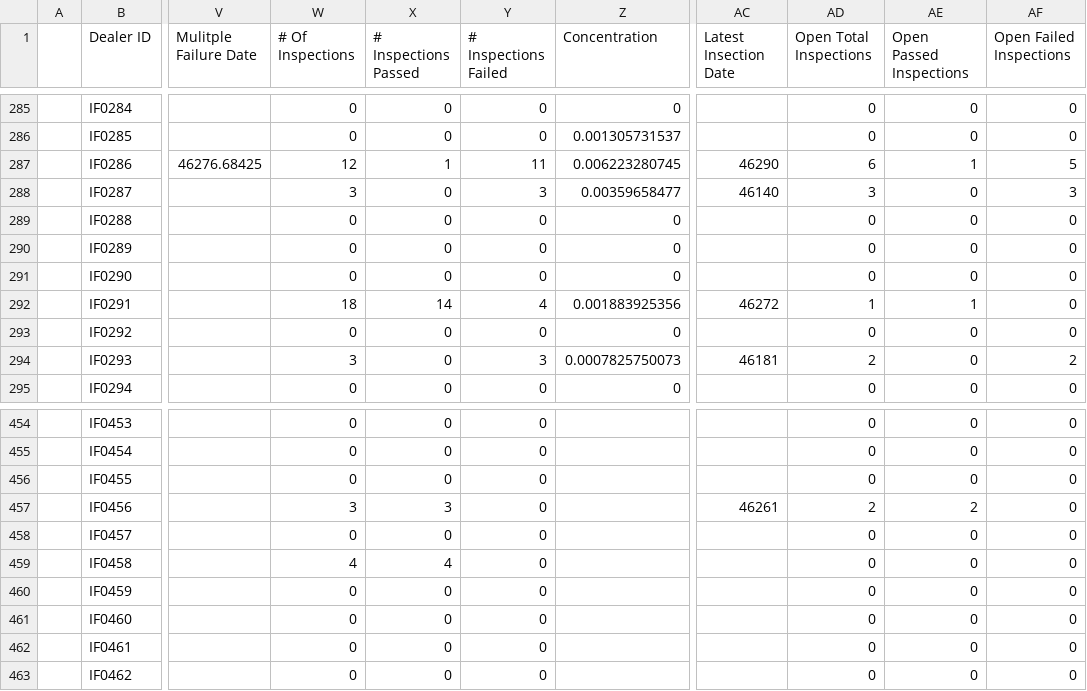
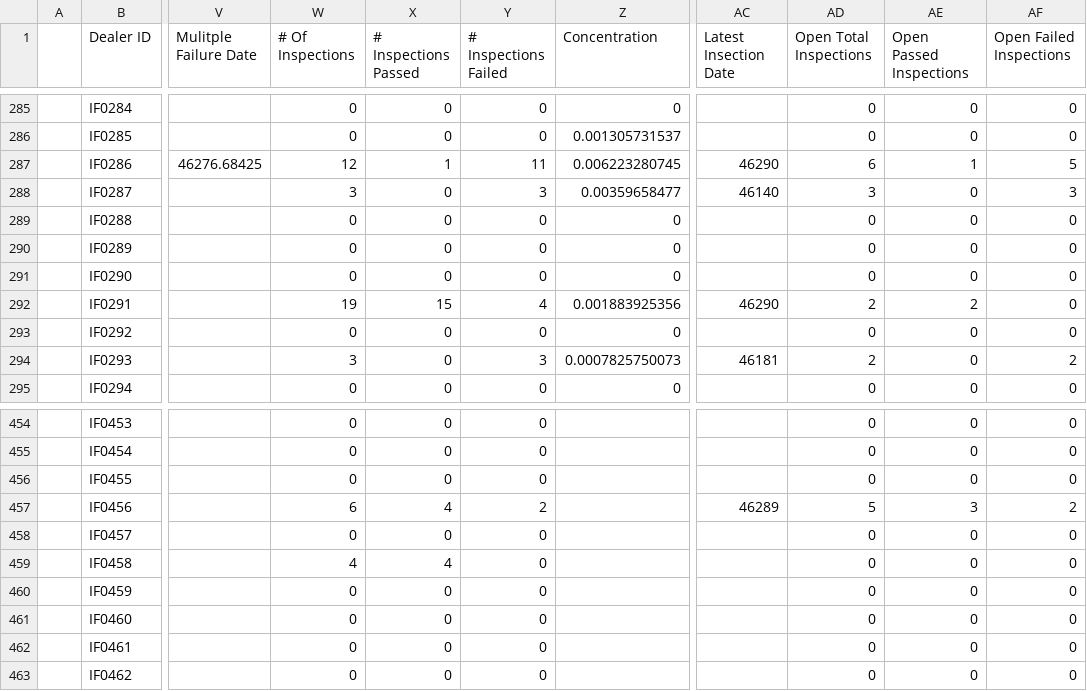
Before and after one commit to miguelcordero-ops/finsso-repository, a CSV file: data/dealer-review-sheet.csv, drawn as a sheet; only a part is shown, gaps mark what is left out; the diff names each change by its address in the sheet, - before the commit and + after, or states it on an @@ line.

Commit message:
Auto-export "[Raw] Dealer Review Sheet" — 2026-09-28T01:11:51.753Z

```diff
--- a/data/dealer-review-sheet.csv
+++ b/data/dealer-review-sheet.csv
-W292 (# Of Inspections): 18
+W292 (# Of Inspections): 19
-X292 (# Inspections Passed): 14
+X292 (# Inspections Passed): 15
-AC292 (Latest Insection Date): 46272
+AC292 (Latest Insection Date): 46290
-AD292 (Open Total Inspections): 1
+AD292 (Open Total Inspections): 2
-AE292 (Open Passed Inspections): 1
+AE292 (Open Passed Inspections): 2
-W457 (# Of Inspections): 3
+W457 (# Of Inspections): 6
-X457 (# Inspections Passed): 3
+X457 (# Inspections Passed): 4
-Y457 (# Inspections Failed): 0
+Y457 (# Inspections Failed): 2
-AC457 (Latest Insection Date): 46261
+AC457 (Latest Insection Date): 46289
-AD457 (Open Total Inspections): 2
+AD457 (Open Total Inspections): 5
-AE457 (Open Passed Inspections): 2
+AE457 (Open Passed Inspections): 3
-AF457 (Open Failed Inspections): 0
+AF457 (Open Failed Inspections): 2
```
